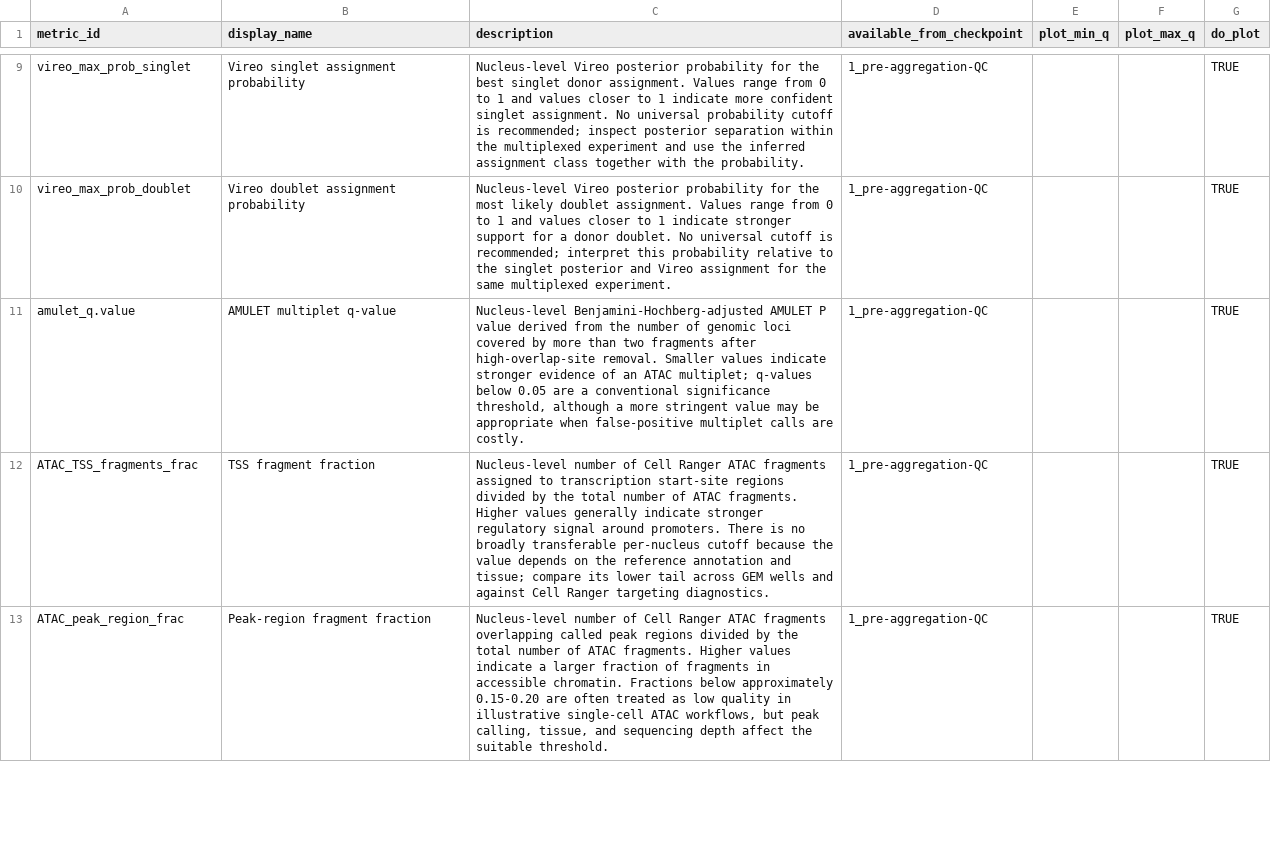
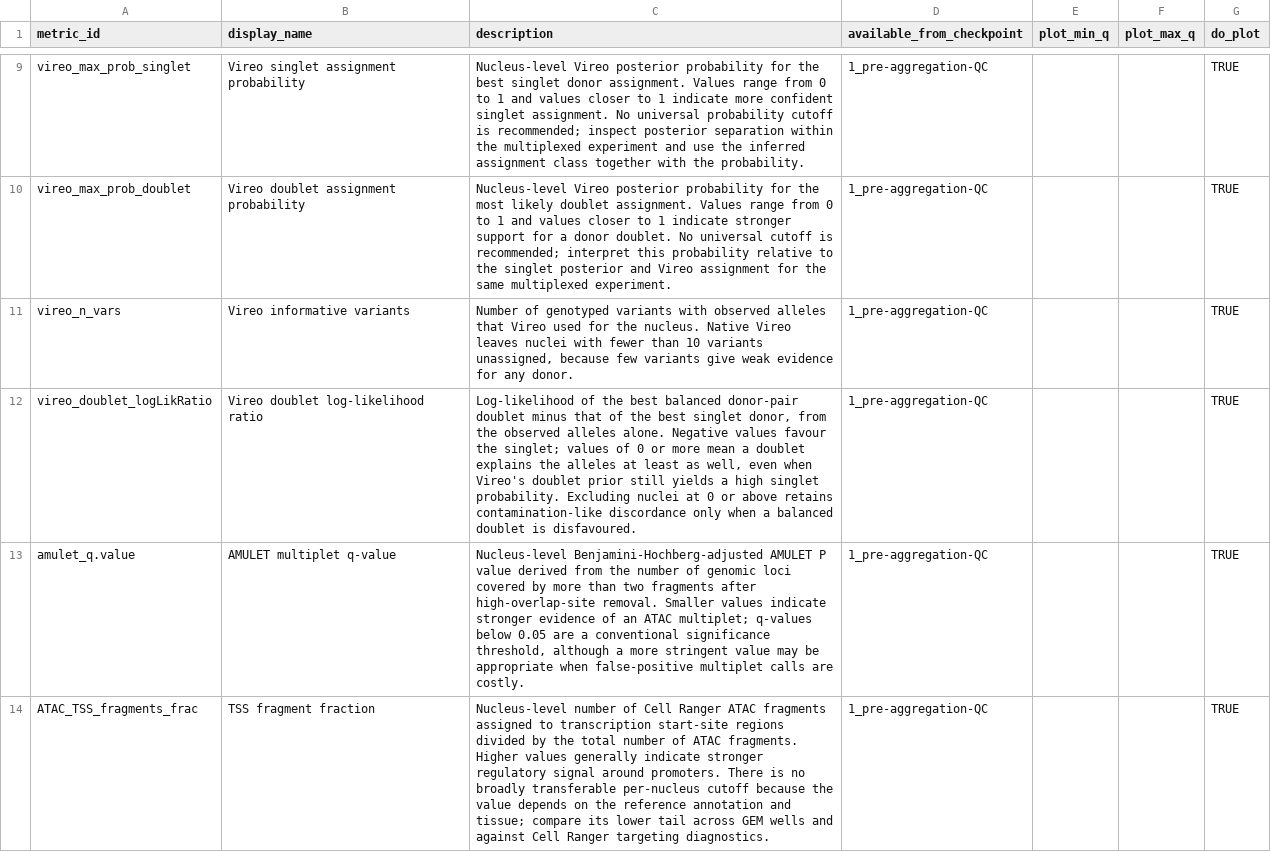
Before and after one commit to koefoeden/multiomeR, a TSV file: QC_metric_manifest.tsv, drawn as a sheet; only a part is shown, gaps mark what is left out; the shorter side is filled out with more unchanged rows.

Commit message:
Describe and plot Vireo's variant count and doublet likelihood ratio
Add vireo_n_vars and vireo_doublet_logLikRatio to the QC metric manifest,
so the pre-aggregation QC comparisons plot them and their descriptions
state that the ratio is the log-likelihood of the best balanced
donor-pair doublet minus that of the best singlet, where negative
values favour the singlet on the observed alleles alone.

contained_target_breaking: QC_metric_manifest_tibble
contained_target_breaking: per_aggregation_GEM_well_QC_comparisons.1_pre_aggregation_QC

Adapted-from-private-commit: a396fd0

```diff
--- a/QC_metric_manifest.tsv
+++ b/QC_metric_manifest.tsv
@@ -10,2 +10,4 @@ vireo_max_prob_singlet	Vireo singlet assignment probability	Nucleus-level Vireo
 vireo_max_prob_doublet	Vireo doublet assignment probability	Nucleus-level Vireo posterior probability for the most likely doublet assignment. Values range from 0 to 1 and values closer to 1 indicate stronger support for a donor doublet. No universal cutoff is recommended; interpret this probability relative to the singlet posterior and Vireo assignment for the same multiplexed experiment.	1_pre-aggregation-QC			TRUE
+vireo_n_vars	Vireo informative variants	Number of genotyped variants with observed alleles that Vireo used for the nucleus. Native Vireo leaves nuclei with fewer than 10 variants unassigned, because few variants give weak evidence for any donor.	1_pre-aggregation-QC			TRUE
+vireo_doublet_logLikRatio	Vireo doublet log-likelihood ratio	Log-likelihood of the best balanced donor-pair doublet minus that of the best singlet donor, from the observed alleles alone. Negative values favour the singlet; values of 0 or more mean a doublet explains the alleles at least as well, even when Vireo's doublet prior still yields a high singlet probability. Excluding nuclei at 0 or above retains contamination-like discordance only when a balanced doublet is disfavoured.	1_pre-aggregation-QC			TRUE
 amulet_q.value	AMULET multiplet q-value	Nucleus-level Benjamini-Hochberg-adjusted AMULET P value derived from the number of genomic loci covered by more than two fragments after high-overlap-site removal. Smaller values indicate stronger evidence of an ATAC multiplet; q-values below 0.05 are a conventional significance threshold, although a more stringent value may be appropriate when false-positive multiplet calls are costly.	1_pre-aggregation-QC			TRUE
```
